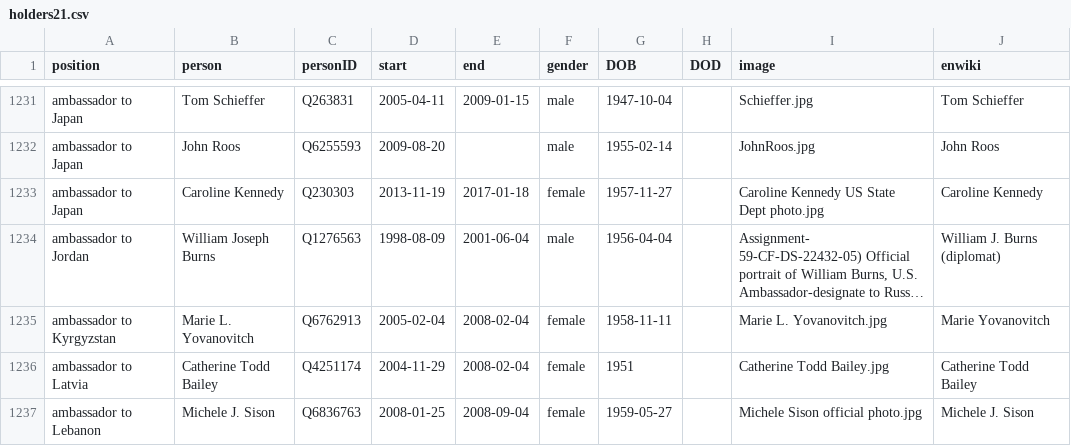
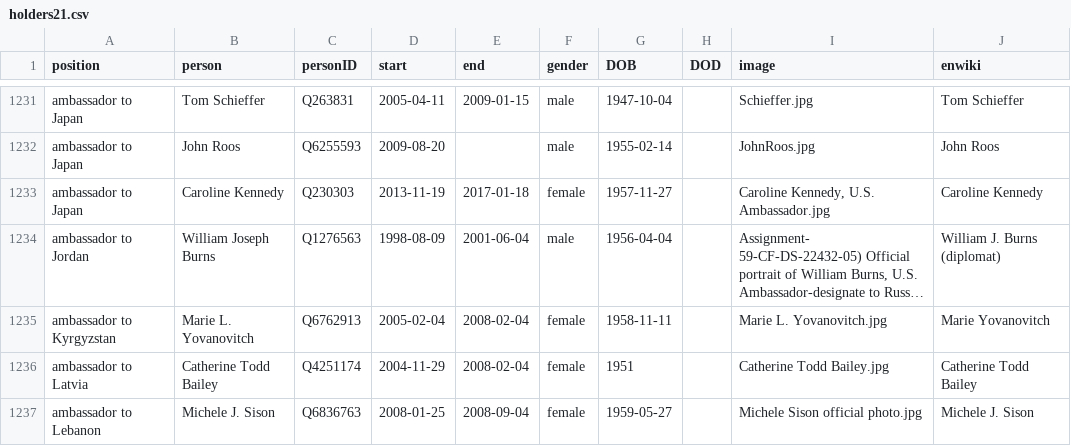
Before and after one commit to every-politician-scrapers/us-cabinet, a CSV file: html/holders21.csv, drawn as a sheet; only a part is shown, gaps mark what is left out; long unchanged cells end in …; the diff names each change by its address in the sheet, - before the commit and + after, or states it on an @@ line.

Commit message:
PCB update

```diff
--- a/html/holders21.csv
+++ b/html/holders21.csv
-I1233 (image): Caroline Kennedy US State Dept photo.jpg
+I1233 (image): Caroline Kennedy, U.S. Ambassador.jpg
```
